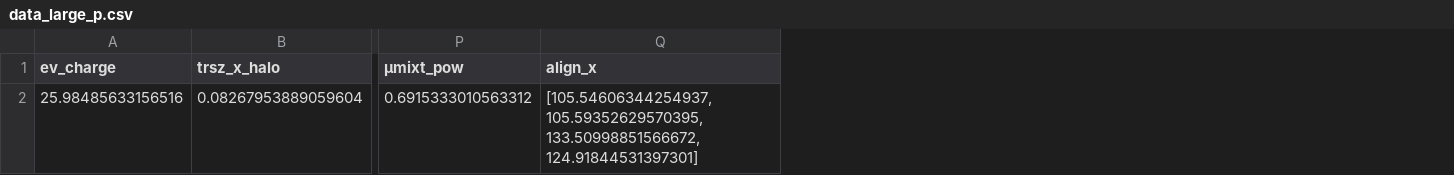
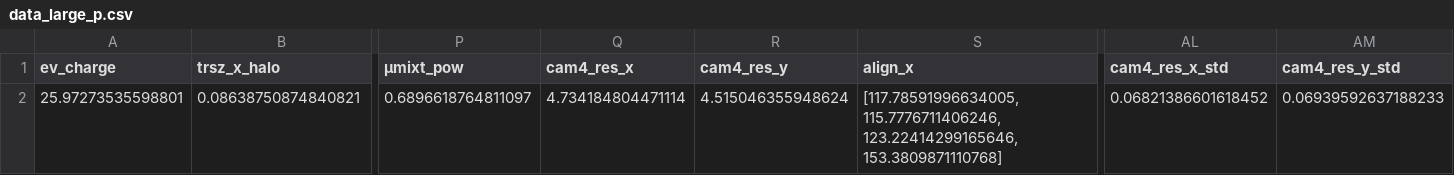
Before and after one commit to VasylHafych/Proton_Bunch_Params, a CSV file: double_gaussian_model/data_large_p.csv, drawn as a sheet; only a part is shown, gaps mark what is left out; removed rows and columns are numbered as before the commit, all else as after; rows hold the shown columns only; the diff names each change by its address in the sheet, - before the commit and + after, or states it on an @@ line.

```diff
--- a/double_gaussian_model/data_large_p.csv
+++ b/double_gaussian_model/data_large_p.csv
+column Q (cam4_res_x), empty
+column R (cam4_res_y), empty
+column AL (cam4_res_x_std), empty
+column AM (cam4_res_y_std), empty
-row 2: 25.98485633156516 | 0.08267953889059604 | 0.6915333010563312 | [105.54606344254937, 105.59352629570395, 133.50998851566672, 124.91844531397301]
+row 2: 25.97273535598801 | 0.08638750874840821 | 0.6896618764811097 | 4.734184804471114 | 4.515046355948624 | [117.78591996634005, 115.7776711406246, 123.22414299165646, 153.3809871110768] | 0.06821386601618452 | 0.06939592637188233
```
Also changed, not shown: double_gaussian_model/data_small_p.csv, single_gaussian_model/data_large_p.csv, 5 other files.
